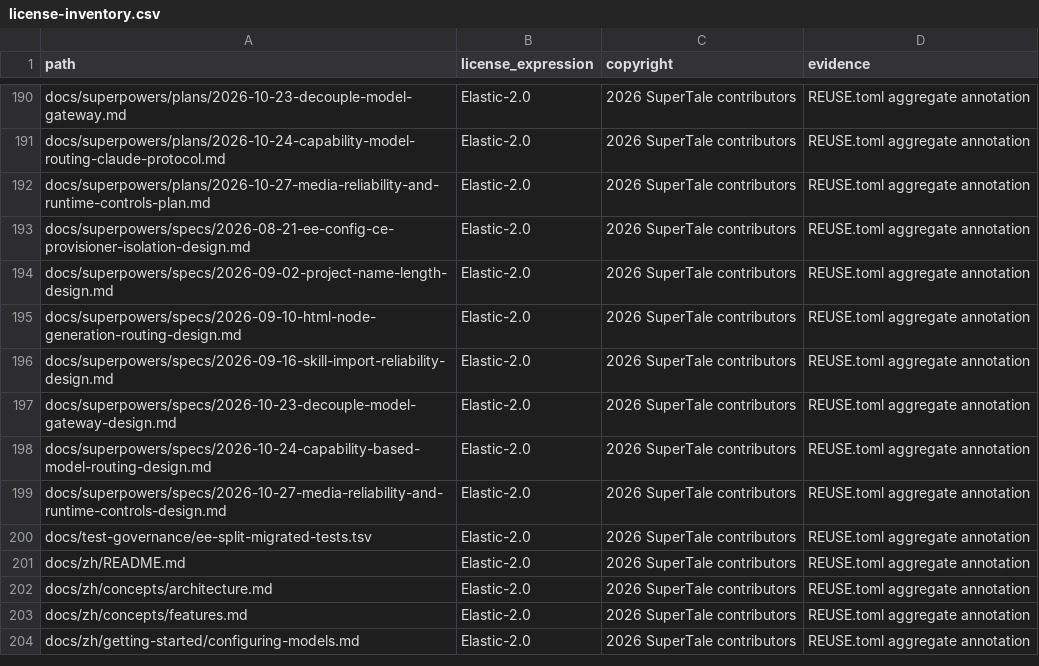
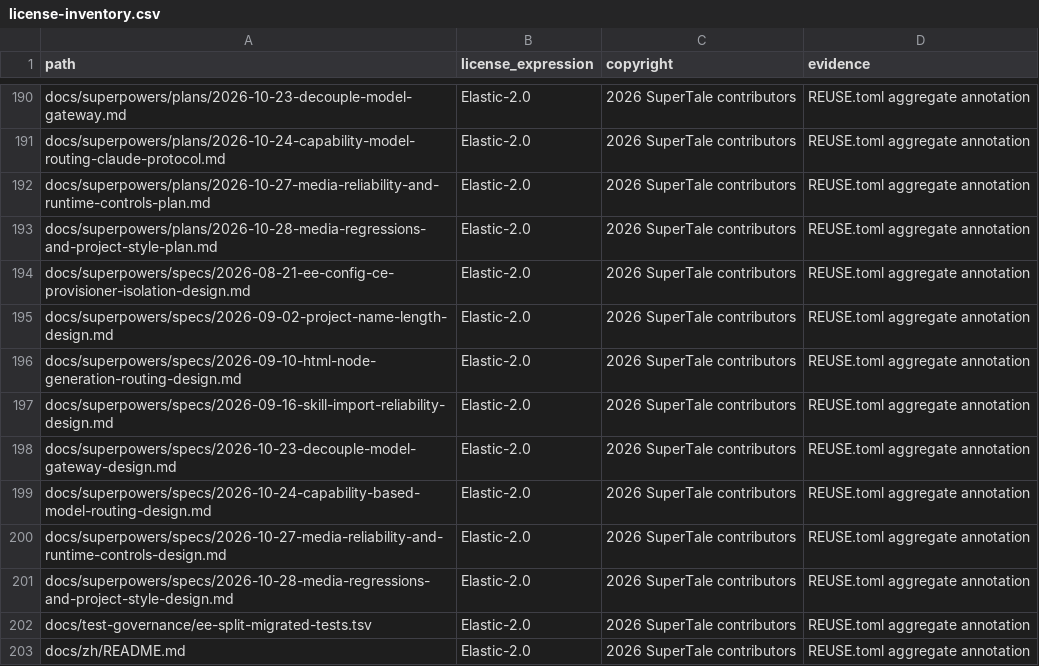
Before and after one commit to Mocha-s/dramaclaw, a CSV file: license-inventory.csv, drawn as a sheet; only a part is shown, gaps mark what is left out; the shorter side is filled out with more unchanged rows; the diff names each change by its address in the sheet, - before the commit and + after, or states it on an @@ line.

Commit message:
chore(compliance): update media regression inventory

```diff
--- a/license-inventory.csv
+++ b/license-inventory.csv
+row 193: docs/superpowers/plans/2026-10-28-media-regressions-and-project-style-plan.md | Elastic-2.0 | 2026 SuperTale contributors | REUSE.toml aggregate annotation
+row 201: docs/superpowers/specs/2026-10-28-media-regressions-and-project-style-design.md | Elastic-2.0 | 2026 SuperTale contributors | REUSE.toml aggregate annotation
```
